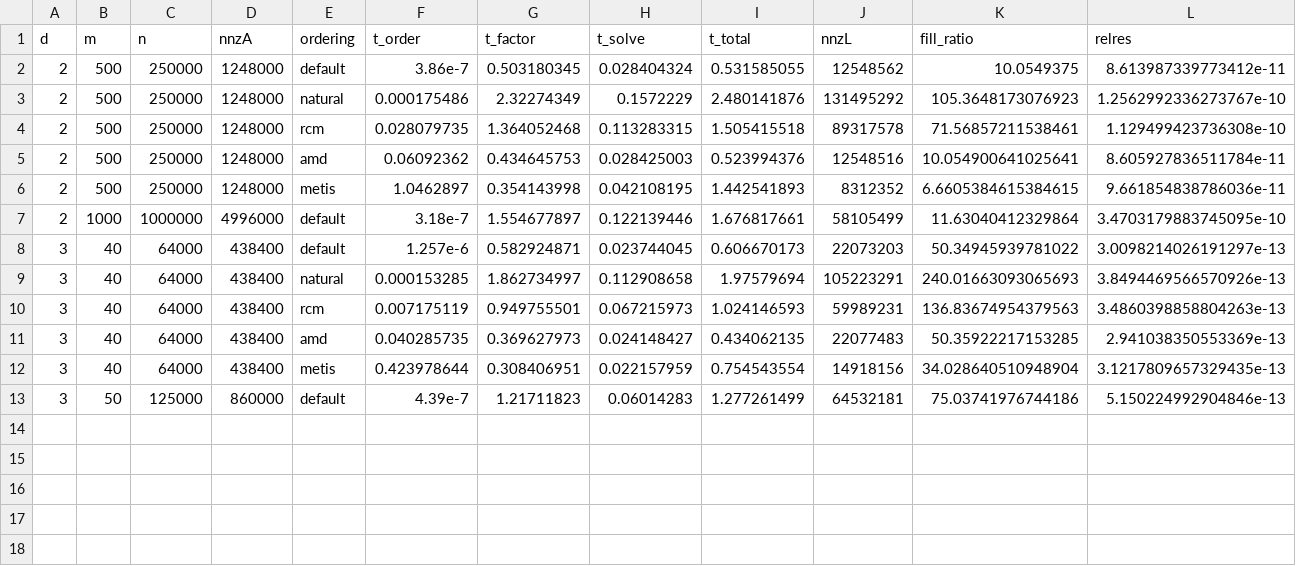
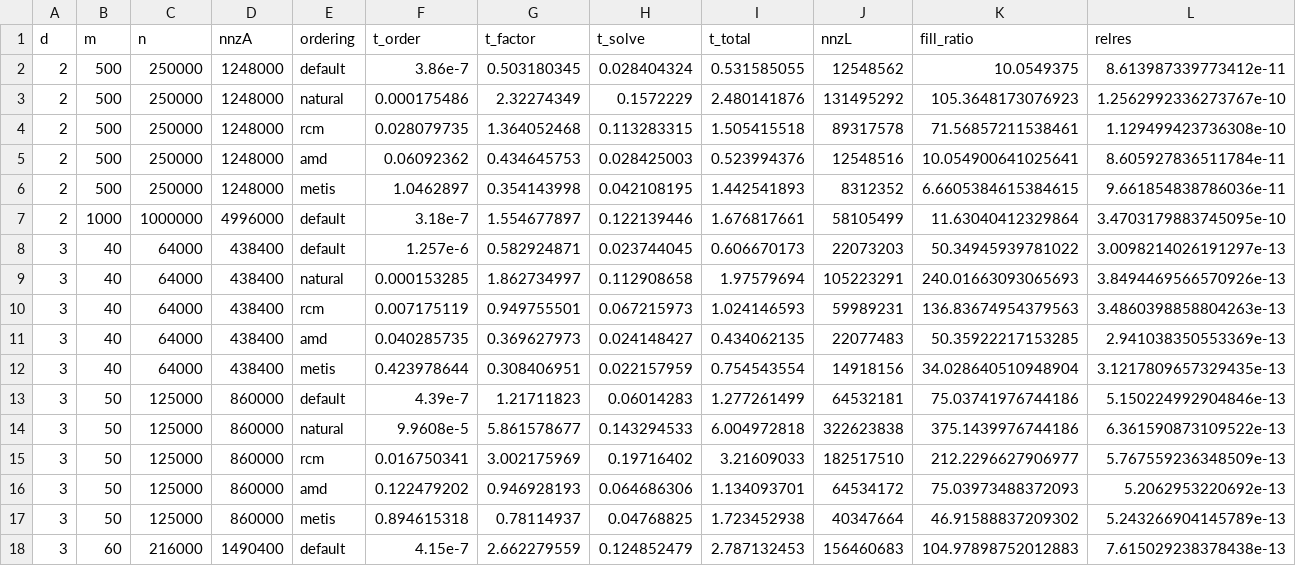
Before and after one commit to david-neun/innovator-hpc, a CSV file: projects/2/results/direct_hpc.csv, drawn as a sheet; only a part is shown; rows hold the shown columns only; the diff names each change by its address in the sheet, - before the commit and + after, or states it on an @@ line.

Commit message:
results

```diff
--- a/projects/2/results/direct_hpc.csv
+++ b/projects/2/results/direct_hpc.csv
+row 14: 3 | 50 | 125000 | 860000 | natural | 9.9608e-5 | 5.861578677 | 0.143294533 | 6.004972818 | 322623838 | 375.1439976744186 | 6.361590873109522e-13
+row 15: 3 | 50 | 125000 | 860000 | rcm | 0.016750341 | 3.002175969 | 0.19716402 | 3.21609033 | 182517510 | 212.2296627906977 | 5.767559236348509e-13
+row 16: 3 | 50 | 125000 | 860000 | amd | 0.122479202 | 0.946928193 | 0.064686306 | 1.134093701 | 64534172 | 75.03973488372093 | 5.2062953220692e-13
+row 17: 3 | 50 | 125000 | 860000 | metis | 0.894615318 | 0.78114937 | 0.04768825 | 1.723452938 | 40347664 | 46.91588837209302 | 5.243266904145789e-13
+row 18: 3 | 60 | 216000 | 1490400 | default | 4.15e-7 | 2.662279559 | 0.124852479 | 2.787132453 | 156460683 | 104.97898752012883 | 7.615029238378438e-13
```
